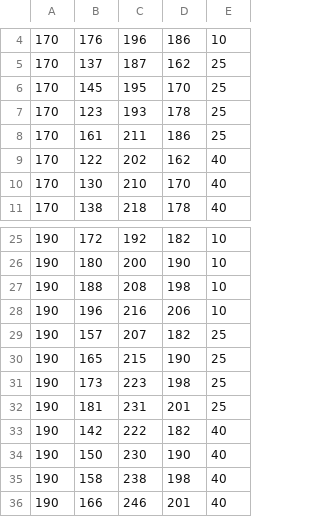
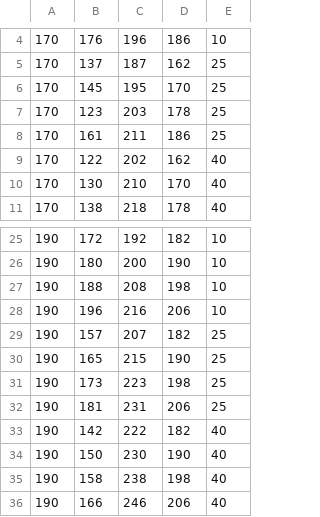
Before and after one commit to fingoldin/tickets2, a CSV file: Gambles_v2.csv, drawn as a sheet; only a part is shown, gaps mark what is left out.

```diff
--- a/Gambles_v2.csv
+++ b/Gambles_v2.csv
@@ -6,3 +6,3 @@
 170,145,195,170,25
-170,123,193,178,25
+170,123,203,178,25
 170,161,211,186,25
@@ -31,3 +31,3 @@
 190,173,223,198,25
-190,181,231,201,25
+190,181,231,206,25
 190,142,222,182,40
@@ -35,2 +35,2 @@
 190,158,238,198,40
-190,166,246,201,40
+190,166,246,206,40
```
Also changed, not shown: 1 other file.
